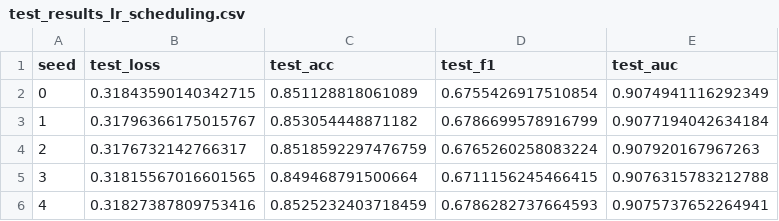
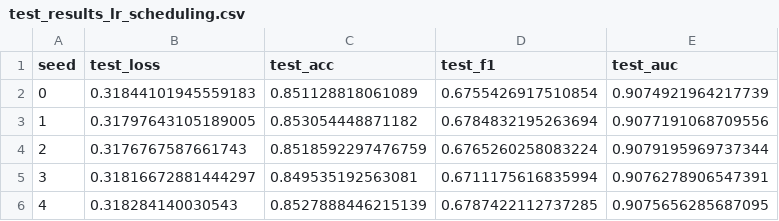
Before and after one commit to dllab-inu/deeplearning, a CSV file: mlp/assets/test_results_lr_scheduling.csv, drawn as a sheet.

```diff
--- a/mlp/assets/test_results_lr_scheduling.csv
+++ b/mlp/assets/test_results_lr_scheduling.csv
@@ -1,6 +1,6 @@
 seed,test_loss,test_acc,test_f1,test_auc
-0,0.31843590140342715,0.851128818061089,0.6755426917510854,0.9074941116292349
-1,0.31796366175015767,0.853054448871182,0.6786699578916799,0.9077194042634184
-2,0.3176732142766317,0.8518592297476759,0.6765260258083224,0.907920167967263
-3,0.31815567016601565,0.849468791500664,0.6711156245466415,0.9076315783212788
-4,0.31827387809753416,0.8525232403718459,0.6786282737664593,0.9075737652264941
+0,0.31844101945559183,0.851128818061089,0.6755426917510854,0.9074921964217739
+1,0.31797643105189005,0.853054448871182,0.6784832195263694,0.9077191068709556
+2,0.3176767587661743,0.8518592297476759,0.6765260258083224,0.9079195969737344
+3,0.31816672881444297,0.849535192563081,0.6711175616835994,0.9076278906547391
+4,0.318284140030543,0.8527888446215139,0.6787422112737285,0.9075656285687095
```
Also changed, not shown: mlp/assets/test_results.csv, 27 other files.
